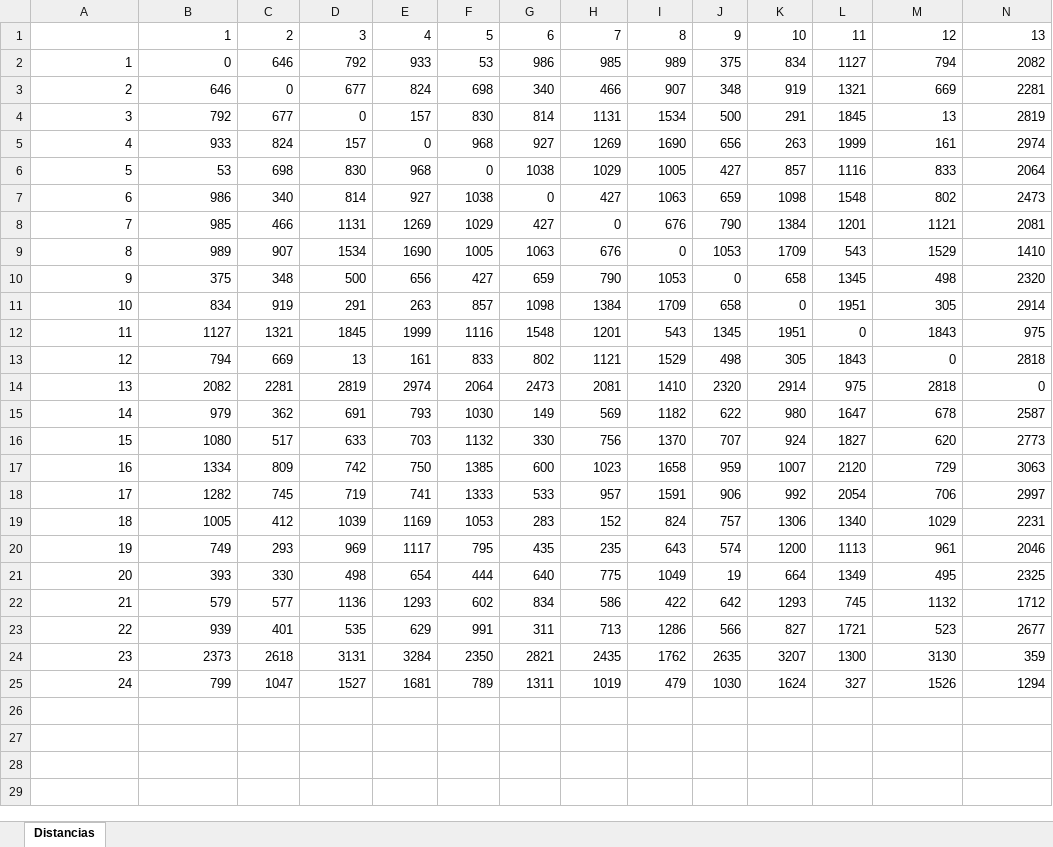
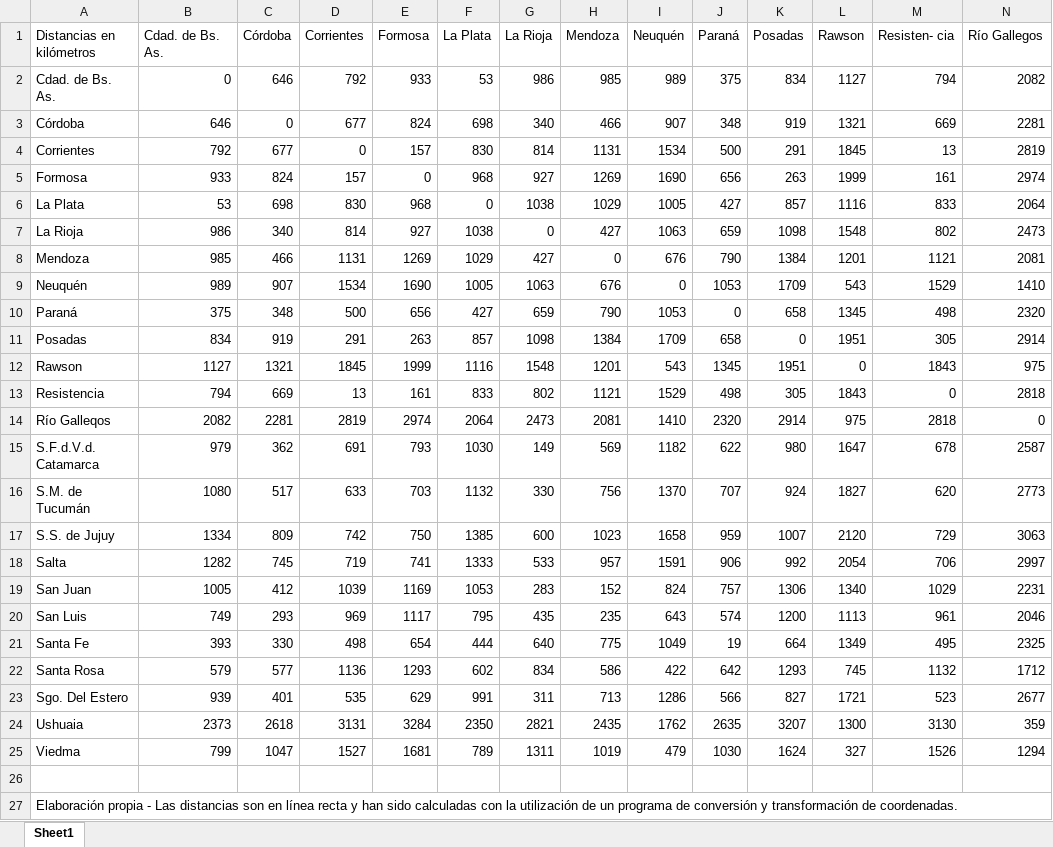
Before and after one commit to robagliom/AlgoritmosGeneticos, an Excel workbook: TP3/Datos/TablaCapitales.xlsx, sheet Sheet1, drawn as a sheet; only a part is shown; values as stored, in another font and other column widths than the file's, no cell formats; removed rows and columns are numbered as before the commit, all else as after; rows hold the shown columns only; the diff names each change by its address in the sheet, - before the commit and + after, or states it on an @@ line.

Commit message:
Cambio en lectura excel

```diff
--- a/TP3/Datos/TablaCapitales.xlsx (sheet Sheet1)
+++ b/TP3/Datos/TablaCapitales.xlsx (sheet Sheet1)
-sheet tab: Distancias
+sheet tab: Sheet1
-row 1:  | 1 | 2 | 3 | 4 | 5 | 6 | 7 | 8 | 9 | 10 | 11 | 12 | 13
+row 1: Distancias en kilómetros | Cdad. de Bs. As. | Córdoba | Corrientes | Formosa | La Plata | La Rioja | Mendoza | Neuquén | Paraná | Posadas | Rawson | Resisten- cia | Río Gallegos
-A2: 1
+A2: Cdad. de Bs. As.
-A3: 2
+A3: Córdoba
-A4: 3
+A4: Corrientes
-A5: 4
+A5: Formosa
-A6: 5
+A6: La Plata
-A7: 6
+A7: La Rioja
-A8: 7
+A8: Mendoza
-A9: 8
+A9: Neuquén
-A10: 9
+A10: Paraná
-A11: 10
+A11: Posadas
-A12: 11
+A12: Rawson
-A13: 12
+A13: Resistencia
-A14: 13
+A14: Río Galleqos
-A15: 14
+A15: S.F.d.V.d. Catamarca
-A16: 15
+A16: S.M. de Tucumán
-A17: 16
+A17: S.S. de Jujuy
-A18: 17
+A18: Salta
-A19: 18
+A19: San Juan
-A20: 19
+A20: San Luis
-A21: 20
+A21: Santa Fe
-A22: 21
+A22: Santa Rosa
-A23: 22
+A23: Sgo. Del Estero
-A24: 23
+A24: Ushuaia
-A25: 24
+A25: Viedma
+row 26: (empty)
+row 27: Elaboración propia - Las distancias son en línea recta y han sido calculadas con la utilización de un programa de conversión y transformación de coordenadas.
```
Also changed, not shown: cell formats, 3 other files.
